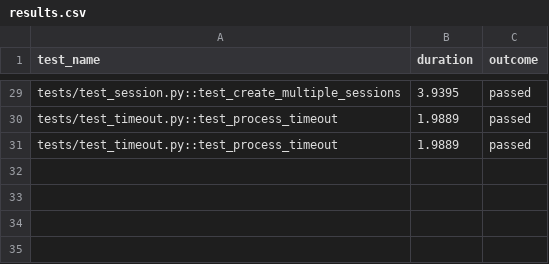
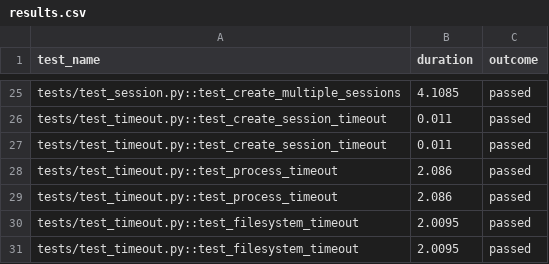
Before and after one commit to TiagoFer0128/E2B, a CSV file: packages/python-sdk/results.csv, drawn as a sheet; only a part is shown, gaps mark what is left out; addresses are those after the commit; the diff covers the shown part only; the diff names each change by its address in the sheet, - before the commit and + after, or states it on an @@ line.

```diff
--- a/packages/python-sdk/results.csv
+++ b/packages/python-sdk/results.csv
-B25 (duration): 3.9395
+B25 (duration): 4.1085
+row 26: tests/test_timeout.py::test_create_session_timeout | 0.011 | passed
+row 27: tests/test_timeout.py::test_create_session_timeout | 0.011 | passed
-B28:B29 (duration): 1.9889
+B28:B29 (duration): 2.086
+row 30: tests/test_timeout.py::test_filesystem_timeout | 2.0095 | passed
+row 31: tests/test_timeout.py::test_filesystem_timeout | 2.0095 | passed
```
Also changed, not shown: 4 added rows, 8 removed rows and 21 edited cells elsewhere in this file, 2 other files.
